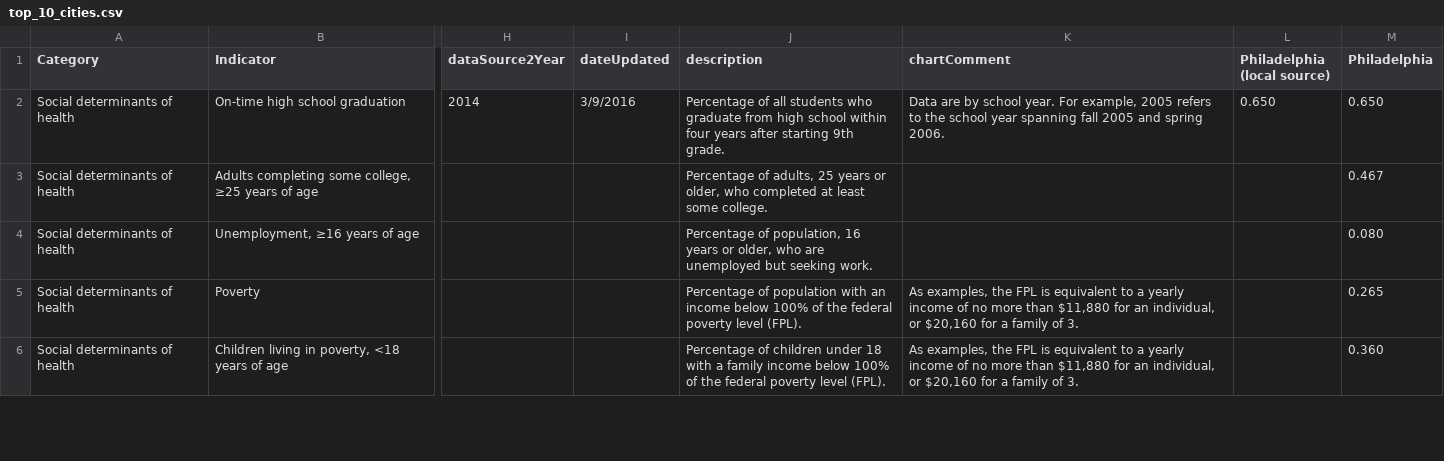
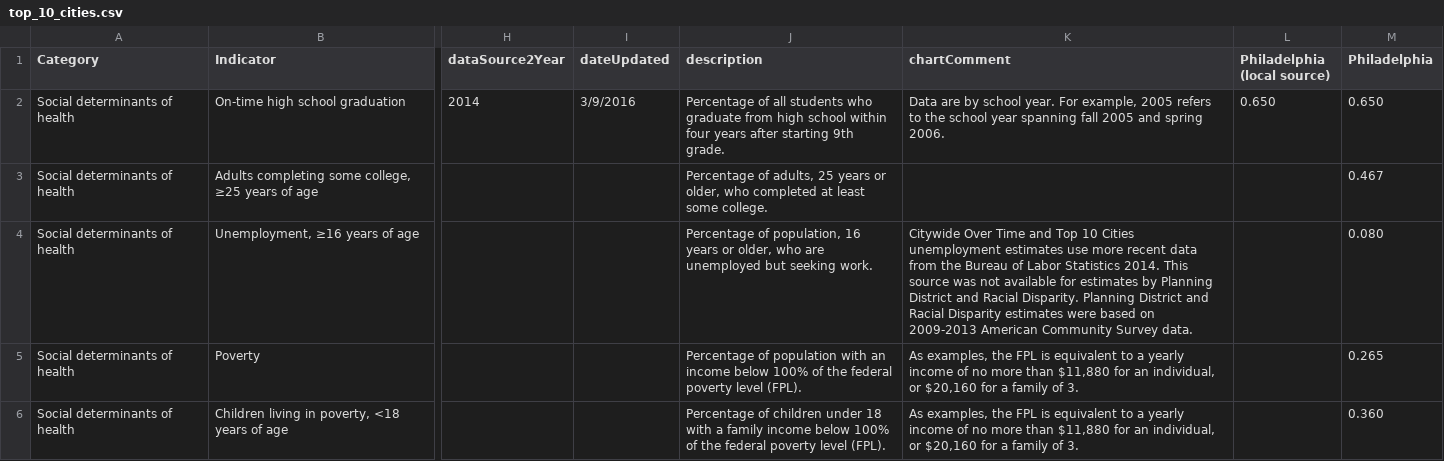
Before and after one commit to timwis/sheetstat, a CSV file: _data/top_10_cities.csv, drawn as a sheet; only a part is shown, gaps mark what is left out; the diff names each change by its address in the sheet, - before the commit and + after, or states it on an @@ line.

Commit message:
updated top 10 unemployment note

```diff
--- a/_data/top_10_cities.csv
+++ b/_data/top_10_cities.csv
-K4 (chartComment): (empty)
+K4 (chartComment): Citywide Over Time and Top 10 Cities unemployment estimates use more recent data from the Bureau of Labor Statistics 2014. This source was not available for estimates by Planning District and Racial Disparity. Planning District and Racial Disparity estimates were based on 2009-2013 American Community Survey data.
```
